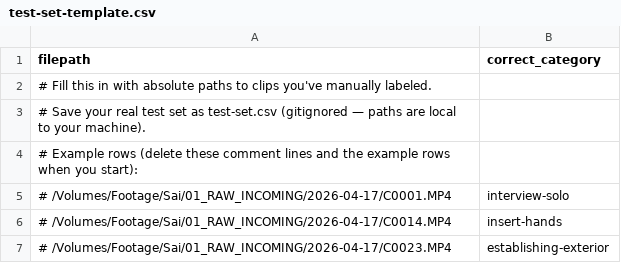
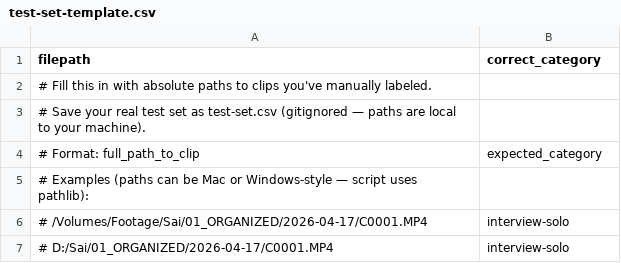
Before and after one commit to graydavis33/my-project, a CSV file: python-scripts/footage-organizer/test-set-template.csv, drawn as a sheet.

Commit message:
chore(footage-organizer): purge Mac-isms from helpers + docs
Delete obsolete migrate_structure.py (had hardcoded /Volumes path; superseded
by migrate_to_flat_structure.py + migrate_library_to_weeks.py).
Update test-set-template.csv to reference 01_ORGANIZED instead of removed
01_RAW_INCOMING. Show both Mac and Windows path examples in main.py error
message and config.py comment so .env setup is obvious on either OS.

```diff
--- a/python-scripts/footage-organizer/test-set-template.csv
+++ b/python-scripts/footage-organizer/test-set-template.csv
@@ -3,5 +3,5 @@ filepath,correct_category
 # Save your real test set as test-set.csv (gitignored — paths are local to your machine).
-# Example rows (delete these comment lines and the example rows when you start):
-# /Volumes/Footage/Sai/01_RAW_INCOMING/2026-04-17/C0001.MP4,interview-solo
-# /Volumes/Footage/Sai/01_RAW_INCOMING/2026-04-17/C0014.MP4,insert-hands
-# /Volumes/Footage/Sai/01_RAW_INCOMING/2026-04-17/C0023.MP4,establishing-exterior
+# Format: full_path_to_clip,expected_category
+# Examples (paths can be Mac or Windows-style — script uses pathlib):
+# /Volumes/Footage/Sai/01_ORGANIZED/2026-04-17/C0001.MP4,interview-solo
+# D:/Sai/01_ORGANIZED/2026-04-17/C0001.MP4,interview-solo
```
Also changed, not shown: 3 other files.
